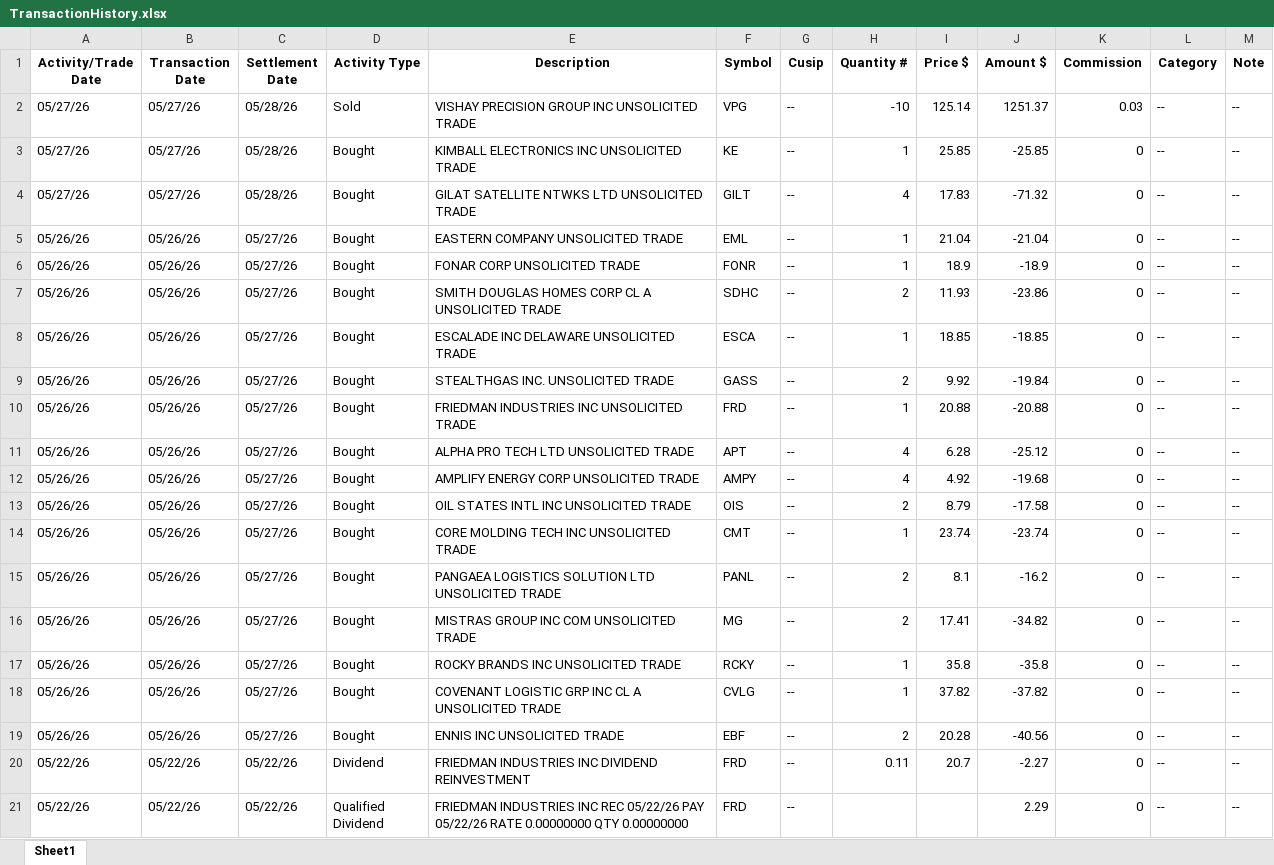
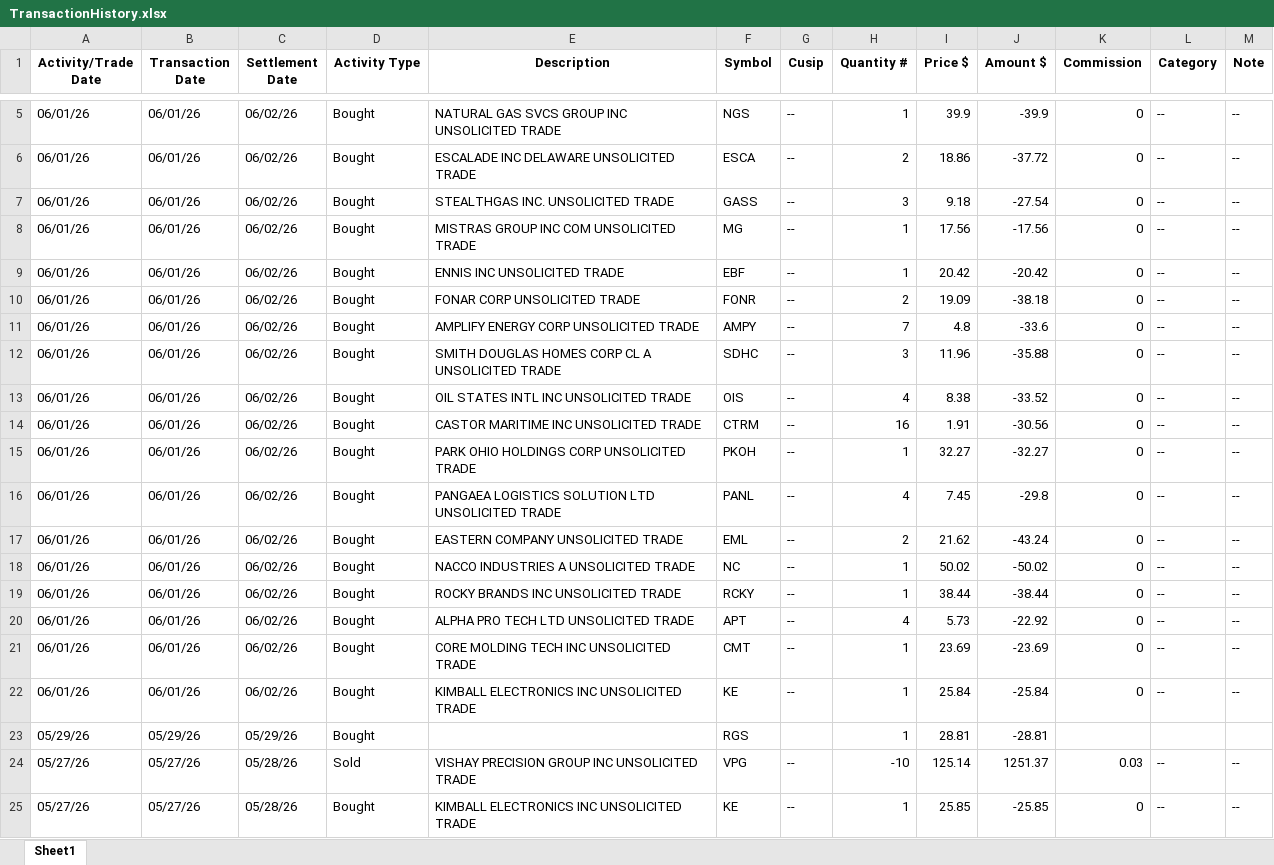
Before and after one commit to rickshilling/shadowPortfolio, an Excel workbook: TransactionHistory.xlsx, sheet Sheet1, drawn as a sheet; only a part is shown, gaps mark what is left out; the shorter side is filled out with more unchanged rows; values as stored, in another font and other column widths than the file's, no borders; the diff covers the shown part only; the diff names each change by its address in the sheet, - before the commit and + after, or states it on an @@ line.

```diff
--- a/TransactionHistory.xlsx (sheet Sheet1)
+++ b/TransactionHistory.xlsx (sheet Sheet1)
+row 5: 06/01/26 | 06/01/26 | 06/02/26 | Bought | NATURAL GAS SVCS GROUP INC UNSOLICITED TRADE | NGS | -- | 1 | 39.9 | -39.9 | 0 | -- | --
+row 6: 06/01/26 | 06/01/26 | 06/02/26 | Bought | ESCALADE INC DELAWARE UNSOLICITED TRADE | ESCA | -- | 2 | 18.86 | -37.72 | 0 | -- | --
+row 7: 06/01/26 | 06/01/26 | 06/02/26 | Bought | STEALTHGAS INC. UNSOLICITED TRADE | GASS | -- | 3 | 9.18 | -27.54 | 0 | -- | --
+row 8: 06/01/26 | 06/01/26 | 06/02/26 | Bought | MISTRAS GROUP INC COM UNSOLICITED TRADE | MG | -- | 1 | 17.56 | -17.56 | 0 | -- | --
+row 9: 06/01/26 | 06/01/26 | 06/02/26 | Bought | ENNIS INC UNSOLICITED TRADE | EBF | -- | 1 | 20.42 | -20.42 | 0 | -- | --
+row 10: 06/01/26 | 06/01/26 | 06/02/26 | Bought | FONAR CORP UNSOLICITED TRADE | FONR | -- | 2 | 19.09 | -38.18 | 0 | -- | --
+row 11: 06/01/26 | 06/01/26 | 06/02/26 | Bought | AMPLIFY ENERGY CORP UNSOLICITED TRADE | AMPY | -- | 7 | 4.8 | -33.6 | 0 | -- | --
+row 12: 06/01/26 | 06/01/26 | 06/02/26 | Bought | SMITH DOUGLAS HOMES CORP CL A UNSOLICITED TRADE | SDHC | -- | 3 | 11.96 | -35.88 | 0 | -- | --
+row 13: 06/01/26 | 06/01/26 | 06/02/26 | Bought | OIL STATES INTL INC UNSOLICITED TRADE | OIS | -- | 4 | 8.38 | -33.52 | 0 | -- | --
+row 14: 06/01/26 | 06/01/26 | 06/02/26 | Bought | CASTOR MARITIME INC UNSOLICITED TRADE | CTRM | -- | 16 | 1.91 | -30.56 | 0 | -- | --
+row 15: 06/01/26 | 06/01/26 | 06/02/26 | Bought | PARK OHIO HOLDINGS CORP UNSOLICITED TRADE | PKOH | -- | 1 | 32.27 | -32.27 | 0 | -- | --
+row 16: 06/01/26 | 06/01/26 | 06/02/26 | Bought | PANGAEA LOGISTICS SOLUTION LTD UNSOLICITED TRADE | PANL | -- | 4 | 7.45 | -29.8 | 0 | -- | --
+row 17: 06/01/26 | 06/01/26 | 06/02/26 | Bought | EASTERN COMPANY UNSOLICITED TRADE | EML | -- | 2 | 21.62 | -43.24 | 0 | -- | --
+row 18: 06/01/26 | 06/01/26 | 06/02/26 | Bought | NACCO INDUSTRIES A UNSOLICITED TRADE | NC | -- | 1 | 50.02 | -50.02 | 0 | -- | --
+row 19: 06/01/26 | 06/01/26 | 06/02/26 | Bought | ROCKY BRANDS INC UNSOLICITED TRADE | RCKY | -- | 1 | 38.44 | -38.44 | 0 | -- | --
+row 20: 06/01/26 | 06/01/26 | 06/02/26 | Bought | ALPHA PRO TECH LTD UNSOLICITED TRADE | APT | -- | 4 | 5.73 | -22.92 | 0 | -- | --
+row 21: 06/01/26 | 06/01/26 | 06/02/26 | Bought | CORE MOLDING TECH INC UNSOLICITED TRADE | CMT | -- | 1 | 23.69 | -23.69 | 0 | -- | --
+row 22: 06/01/26 | 06/01/26 | 06/02/26 | Bought | KIMBALL ELECTRONICS INC UNSOLICITED TRADE | KE | -- | 1 | 25.84 | -25.84 | 0 | -- | --
+row 23: 05/29/26 | 05/29/26 | 05/29/26 | Bought |  | RGS |  | 1 | 28.81 | -28.81
```
Also changed, not shown: 3 added rows elsewhere in this sheet, AAII.xlsx, 1 other file.
